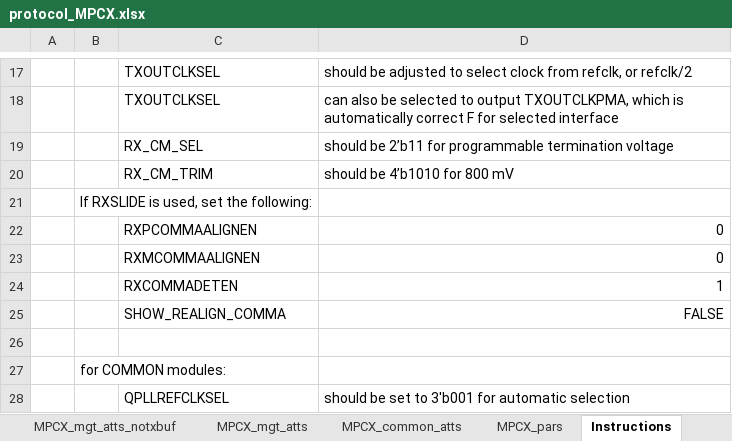
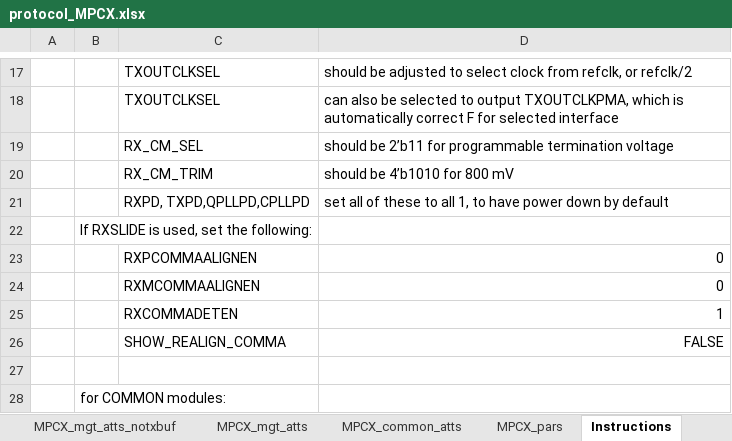
Before and after one commit to madorskya/mgt_builder, an Excel workbook: examples/EMTF_MPCX_full/src/protocol_MPCX.xlsx, sheet Instructions, drawn as a sheet; only a part is shown, gaps mark what is left out; the shorter side is filled out with more unchanged rows; values as stored, in another font and other column widths than the file's, no borders; the diff names each change by its address in the sheet, - before the commit and + after, or states it on an @@ line.

Commit message:
CPP code now supports multiple devices. Power is down on all units by default, turned on only during reset, to prevent large power consumption

```diff
--- a/examples/EMTF_MPCX_full/src/protocol_MPCX.xlsx (sheet Instructions)
+++ b/examples/EMTF_MPCX_full/src/protocol_MPCX.xlsx (sheet Instructions)
+row 21:  |  | RXPD, TXPD,QPLLPD,CPLLPD | set all of these to all 1, to have power down by default
```
Also changed, not shown: sheet MPCX_mgt_atts, sheet MPCX_mgt_atts_notxbuf, examples/EMTF_MPCX_full/src/protocols.xlsx, 18 other files.
